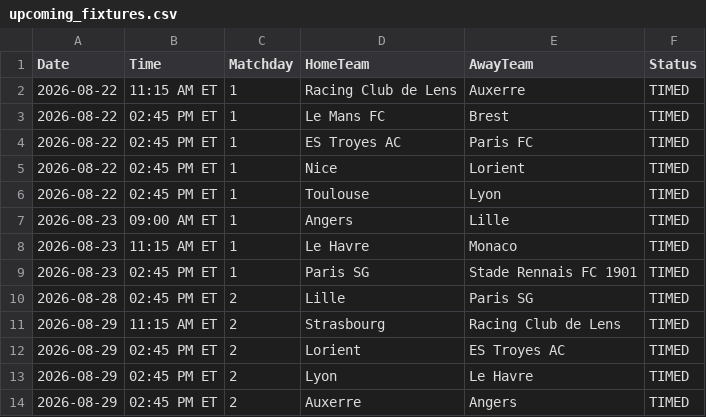
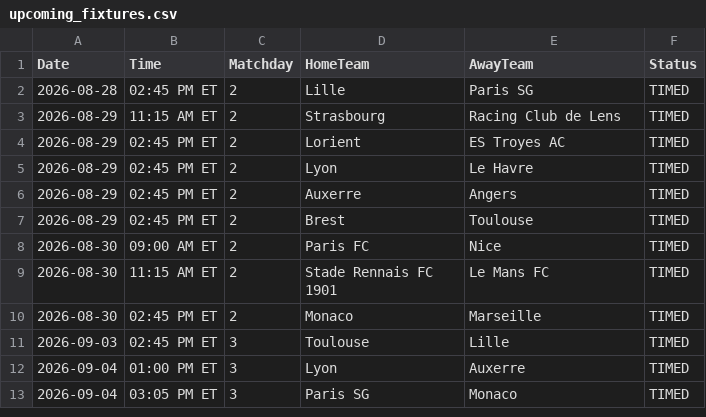
Before and after one commit to gmalbert/ligue-1, a CSV file: data_files/upcoming_fixtures.csv, drawn as a sheet; only a part is shown; the shorter side is filled out with more unchanged rows; the diff names each change by its address in the sheet, - before the commit and + after, or states it on an @@ line.

```diff
--- a/data_files/upcoming_fixtures.csv
+++ b/data_files/upcoming_fixtures.csv
-row 2: 2026-08-22 | 11:15 AM ET | 1 | Racing Club de Lens | Auxerre | TIMED
-row 3: 2026-08-22 | 02:45 PM ET | 1 | Le Mans FC | Brest | TIMED
-row 4: 2026-08-22 | 02:45 PM ET | 1 | ES Troyes AC | Paris FC | TIMED
-row 5: 2026-08-22 | 02:45 PM ET | 1 | Nice | Lorient | TIMED
-row 6: 2026-08-22 | 02:45 PM ET | 1 | Toulouse | Lyon | TIMED
-row 7: 2026-08-23 | 09:00 AM ET | 1 | Angers | Lille | TIMED
-row 8: 2026-08-23 | 11:15 AM ET | 1 | Le Havre | Monaco | TIMED
-row 9: 2026-08-23 | 02:45 PM ET | 1 | Paris SG | Stade Rennais FC 1901 | TIMED
```
Also changed, not shown: data_files/model_features/market_features.csv, data_files/predictions_log.csv, 10 other files.
